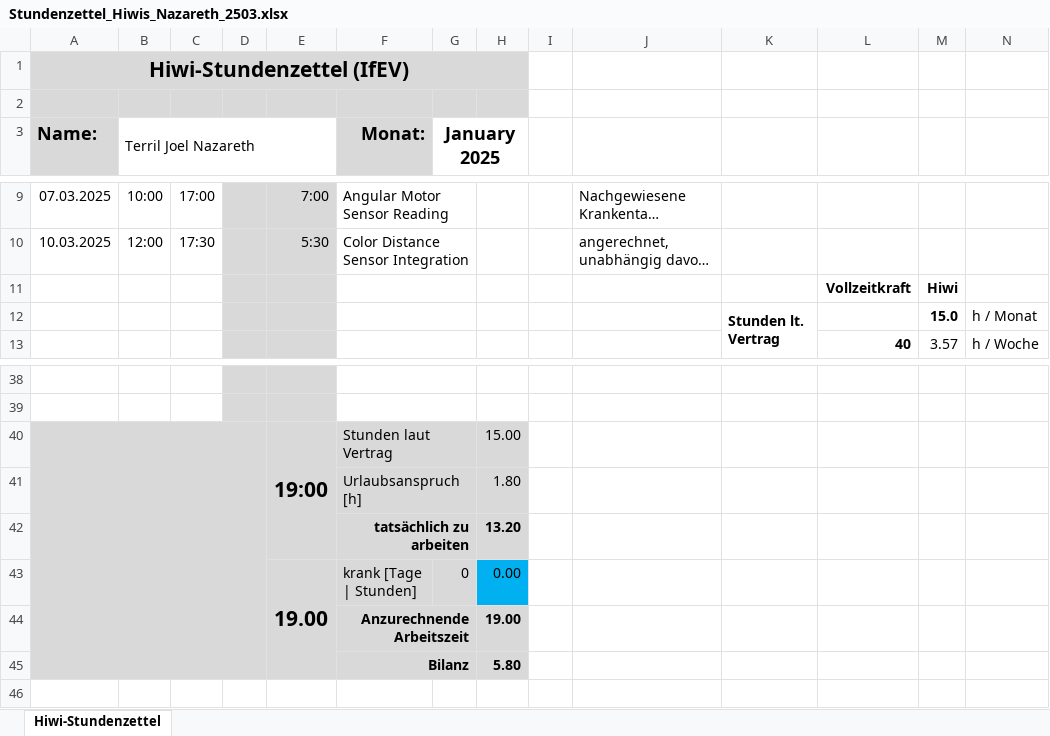
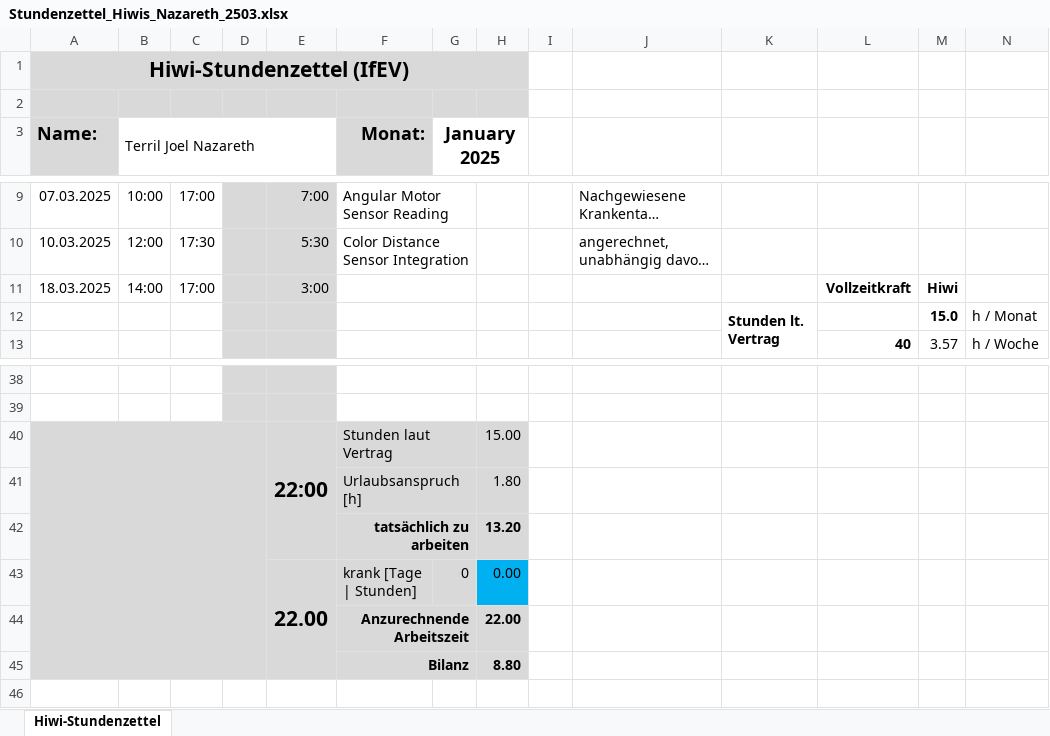
Before and after one commit to terriljoel/Arduino, an Excel workbook: Stundenzettel_Hiwis_Nazareth_2503.xlsx, sheet Hiwi-Stundenzettel, drawn as a sheet; only a part is shown, gaps mark what is left out; long unchanged cells end in …; values as stored, in another font and other column widths than the file's, no borders; removed rows and columns are numbered as before the commit, all else as after; the diff names each change by its address in the sheet, - before the commit and + after, or states it on an @@ line.

```diff
--- a/Stundenzettel_Hiwis_Nazareth_2503.xlsx (sheet Hiwi-Stundenzettel)
+++ b/Stundenzettel_Hiwis_Nazareth_2503.xlsx (sheet Hiwi-Stundenzettel)
-row 11:  |  |  |  |  |  |  |  |  |  |  | Vollzeitkraft | Hiwi
+row 11: 18.03.2025 | 14:00 | 17:00 |  | 3:00 |  |  |  |  |  |  | Vollzeitkraft | Hiwi
-E40: 19:00
+E40: 22:00
-E43: 19.00
+E43: 22.00
-H44: 19.00
+H44: 22.00
-H45: 5.80
+H45: 8.80
```
Also changed, not shown: 1 other file.
